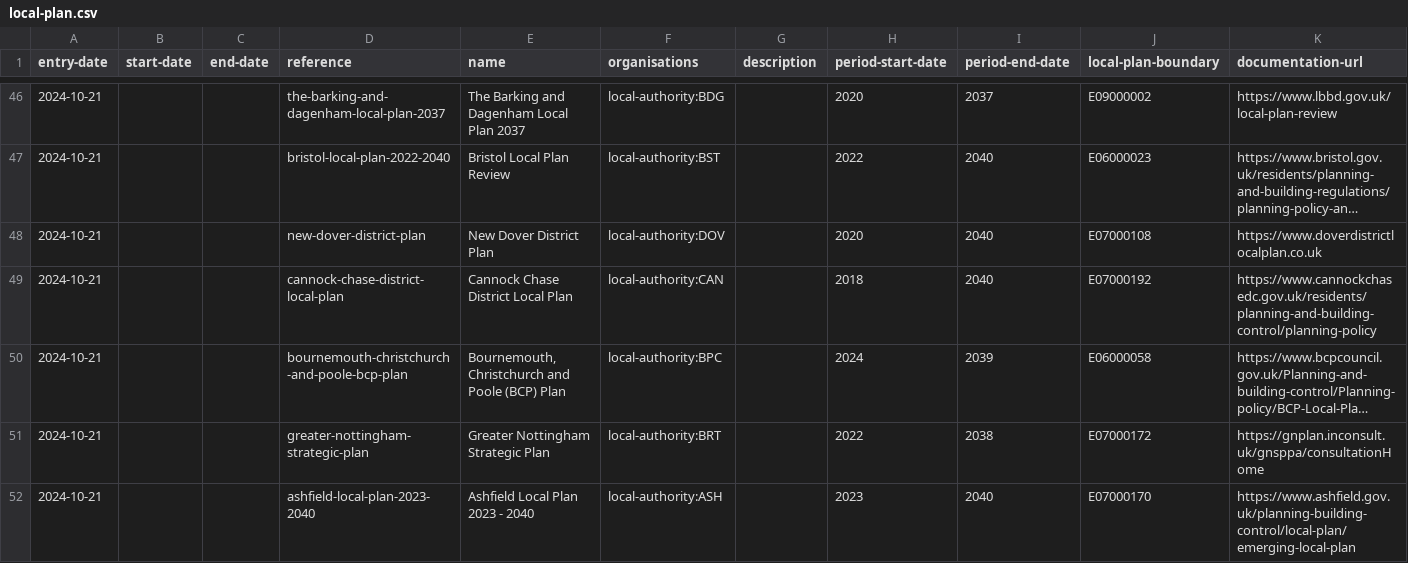
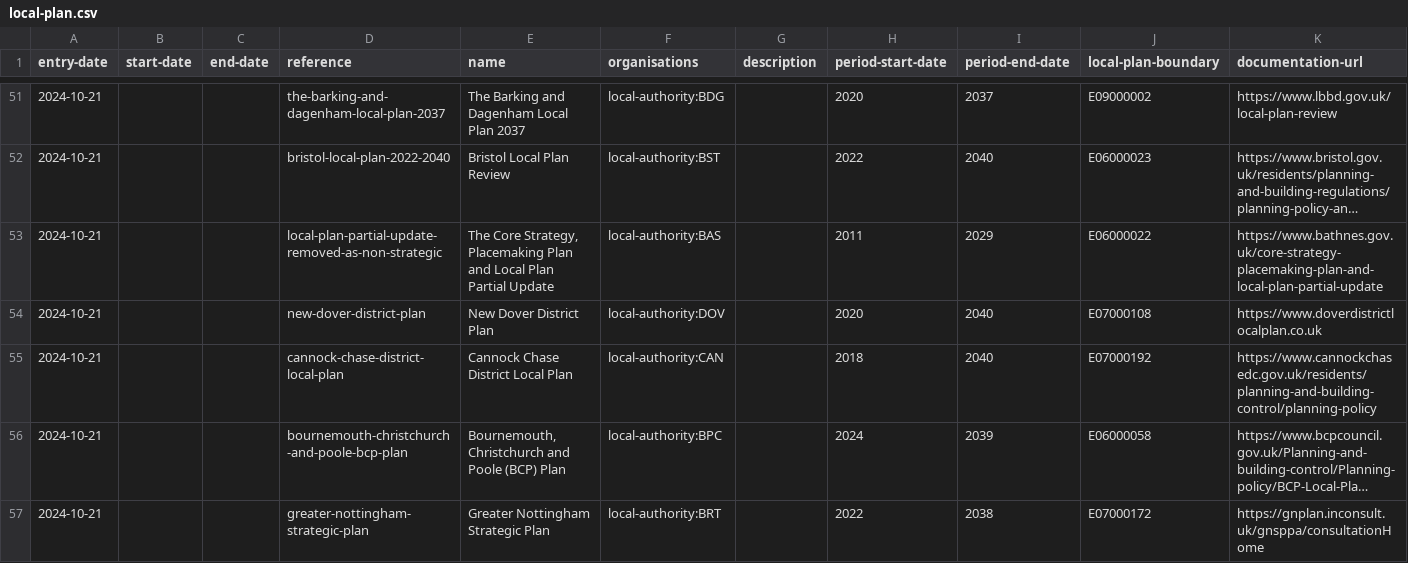
Before and after one commit to digital-land/local-plans-explorer, a CSV file: data/export/local-plan.csv, drawn as a sheet; only a part is shown, gaps mark what is left out; the shorter side is filled out with more unchanged rows; long unchanged cells end in …; rows hold the shown columns only; the diff covers the shown part only; the diff names each change by its address in the sheet, - before the commit and + after, or states it on an @@ line.

```diff
--- a/data/export/local-plan.csv
+++ b/data/export/local-plan.csv
+row 53: 2024-10-21 |  |  | local-plan-partial-update-removed-as-non-strategic | The Core Strategy, Placemaking Plan and Local Plan Partial Update | local-authority:BAS |  | 2011 | 2029 | E06000022 | https://www.bathnes.gov.uk/core-strategy-placemaking-plan-and-local-plan-partial-update
```
Also changed, not shown: 11 added rows elsewhere in this file, data/export/local-plan-timetable.csv, 1 other file.
